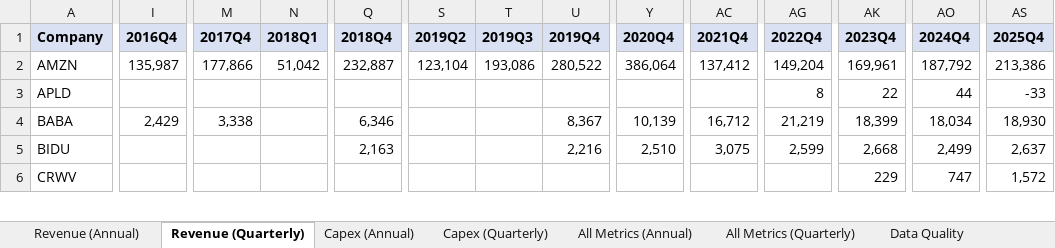
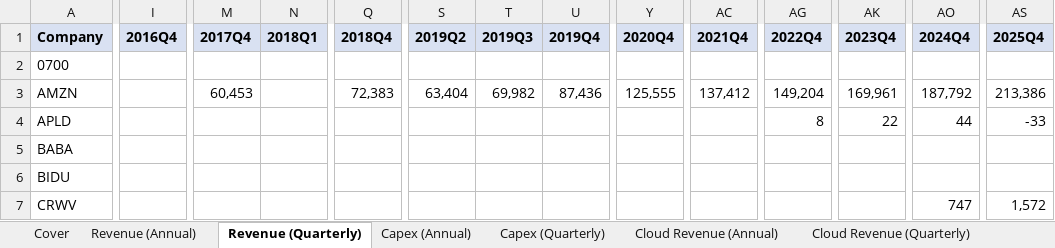
Before and after one commit to KKKKKKAI/neocloud-capex-tracker, an Excel workbook: workbook/capex_tracker.xlsx, sheet Revenue (Quarterly), drawn as a sheet; only a part is shown, gaps mark what is left out; values as stored, in another font and other column widths than the file's, no borders; addresses are those after the commit; rows hold the shown columns only; the diff covers the shown part only; the diff names each change by its address in the sheet, - before the commit and + after, or states it on an @@ line.

```diff
--- a/workbook/capex_tracker.xlsx (sheet Revenue (Quarterly))
+++ b/workbook/capex_tracker.xlsx (sheet Revenue (Quarterly))
+sheet tab: Cover
+sheet tab: Cloud Revenue (Annual)
+sheet tab: Cloud Revenue (Quarterly)
+row 2: 0700
-I3 (2016Q4): 135,987
+I3 (2016Q4): (empty)
-M3 (2017Q4): 177,866
+M3 (2017Q4): 60,453
-N3 (2018Q1): 51,042
+N3 (2018Q1): (empty)
-Q3 (2018Q4): 232,887
+Q3 (2018Q4): 72,383
-S3 (2019Q2): 123,104
+S3 (2019Q2): 63,404
-T3 (2019Q3): 193,086
+T3 (2019Q3): 69,982
-U3 (2019Q4): 280,522
+U3 (2019Q4): 87,436
-Y3 (2020Q4): 386,064
+Y3 (2020Q4): 125,555
-I5 (2016Q4): 2,429
+I5 (2016Q4): (empty)
-M5 (2017Q4): 3,338
+M5 (2017Q4): (empty)
-Q5 (2018Q4): 6,346
+Q5 (2018Q4): (empty)
-U5 (2019Q4): 8,367
+U5 (2019Q4): (empty)
-Y5 (2020Q4): 10,139
+Y5 (2020Q4): (empty)
-AC5 (2021Q4): 16,712
+AC5 (2021Q4): (empty)
-AG5 (2022Q4): 21,219
+AG5 (2022Q4): (empty)
-AK5 (2023Q4): 18,399
+AK5 (2023Q4): (empty)
-AO5 (2024Q4): 18,034
+AO5 (2024Q4): (empty)
-AS5 (2025Q4): 18,930
+AS5 (2025Q4): (empty)
-Q6 (2018Q4): 2,163
+Q6 (2018Q4): (empty)
-U6 (2019Q4): 2,216
+U6 (2019Q4): (empty)
-Y6 (2020Q4): 2,510
+Y6 (2020Q4): (empty)
-AC6 (2021Q4): 3,075
+AC6 (2021Q4): (empty)
-AG6 (2022Q4): 2,599
+AG6 (2022Q4): (empty)
-AK6 (2023Q4): 2,668
+AK6 (2023Q4): (empty)
-AO6 (2024Q4): 2,499
+AO6 (2024Q4): (empty)
-AS6 (2025Q4): 2,637
+AS6 (2025Q4): (empty)
-AK7 (2023Q4): 229
+AK7 (2023Q4): (empty)
```
Also changed, not shown: 35 edited cells elsewhere in this sheet, sheet All Metrics (Quarterly), sheet All Metrics (Annual), sheet Capex (Quarterly), sheet Metadata, sheet Capex (Annual), sheet Revenue (Annual), 1 more sheet, 19 other files.
